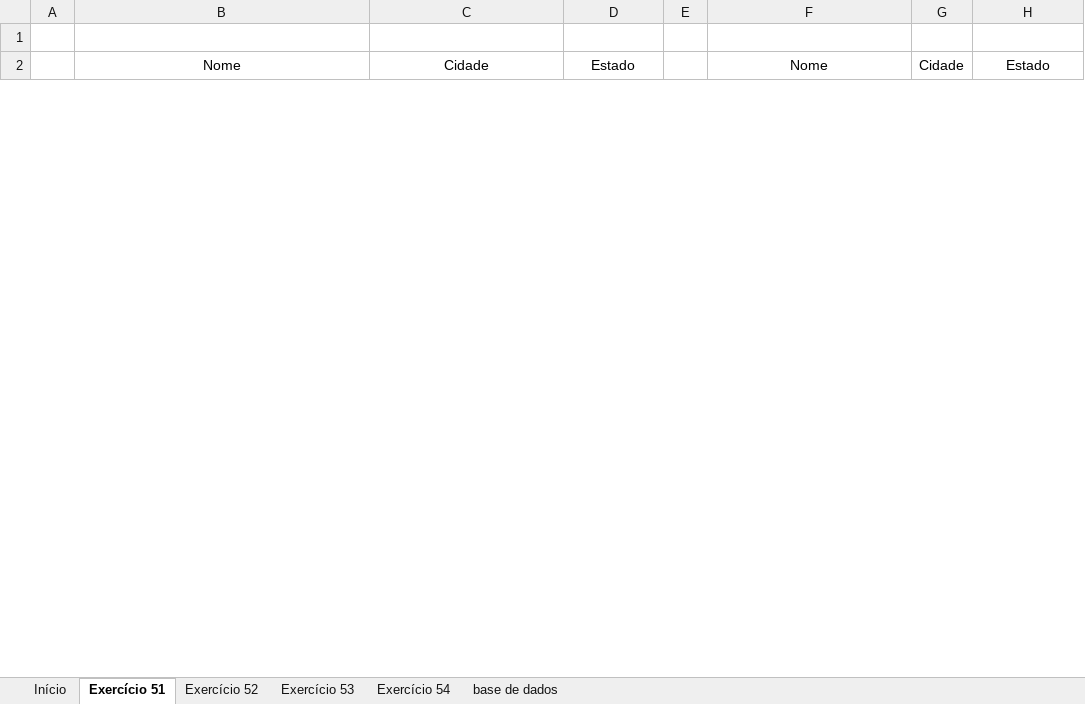
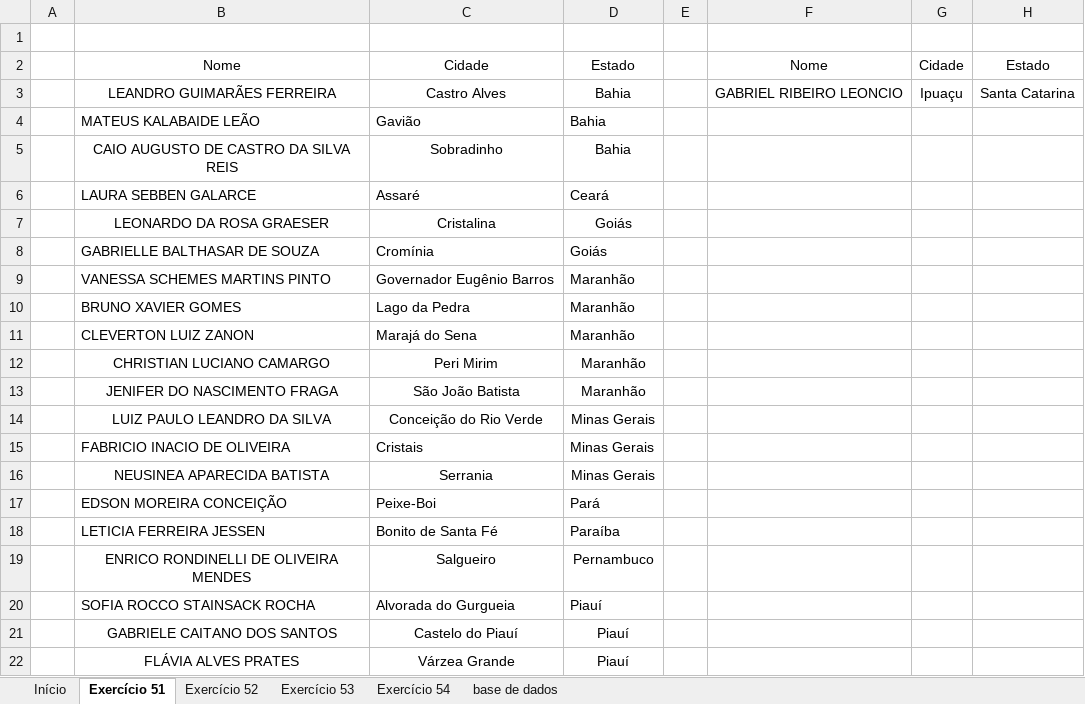
Before and after one commit to milton-moraes-ey/vba-academy, an Excel workbook: aulas-teoricas/003_ObjetoRange/002_exercicios/LISTA 06.xlsm, sheet Exercício 51, drawn as a sheet; only a part is shown; values as stored, in another font and other column widths than the file's, no borders; charts and pictures not drawn; the diff covers the shown part only; the diff names each change by its address in the sheet, - before the commit and + after, or states it on an @@ line.

```diff
--- a/aulas-teoricas/003_ObjetoRange/002_exercicios/LISTA 06.xlsm (sheet Exercício 51)
+++ b/aulas-teoricas/003_ObjetoRange/002_exercicios/LISTA 06.xlsm (sheet Exercício 51)
+row 3:  | LEANDRO GUIMARÃES FERREIRA | Castro Alves | Bahia |  | GABRIEL RIBEIRO LEONCIO | Ipuaçu | Santa Catarina
+row 4:  | MATEUS KALABAIDE LEÃO | Gavião | Bahia
@@ row 21 moved to row 5: CAIO AUGUSTO DE CASTRO DA SILVA REIS @@
+row 6:  | LAURA SEBBEN GALARCE | Assaré | Ceará
@@ row 19 moved to row 7: LEONARDO DA ROSA GRAESER @@
+row 8:  | GABRIELLE BALTHASAR DE SOUZA | Cromínia | Goiás
+row 9:  | VANESSA SCHEMES MARTINS PINTO | Governador Eugênio Barros | Maranhão
+row 10:  | BRUNO XAVIER GOMES | Lago da Pedra | Maranhão
+row 11:  | CLEVERTON LUIZ ZANON | Marajá do Sena | Maranhão
@@ row 17 moved to row 12: CHRISTIAN LUCIANO CAMARGO @@
@@ row 18 moved to row 13: JENIFER DO NASCIMENTO FRAGA @@
@@ row 15 moved to row 14: LUIZ PAULO LEANDRO DA SILVA @@
+row 15:  | FABRICIO INACIO DE OLIVEIRA | Cristais | Minas Gerais
+row 17:  | EDSON MOREIRA CONCEIÇÃO | Peixe-Boi | Pará
+row 18:  | LETICIA FERREIRA JESSEN | Bonito de Santa Fé | Paraíba
@@ row 14 moved to row 19: ENRICO RONDINELLI DE OLIVEIRA MENDES @@
+row 20:  | SOFIA ROCCO STAINSACK ROCHA | Alvorada do Gurgueia | Piauí
@@ row 13 moved to row 21: GABRIELE CAITANO DOS SANTOS @@
+row 22:  | FLÁVIA ALVES PRATES | Várzea Grande | Piauí
```
Also changed, not shown: 5 added rows, 2 removed rows, 4 moved rows and 3 edited cells elsewhere in this sheet, sheet base de dados, sheet Exercício 54, sheet Exercício 53, sheet Exercício 52, charts or pictures, 1 other file.
